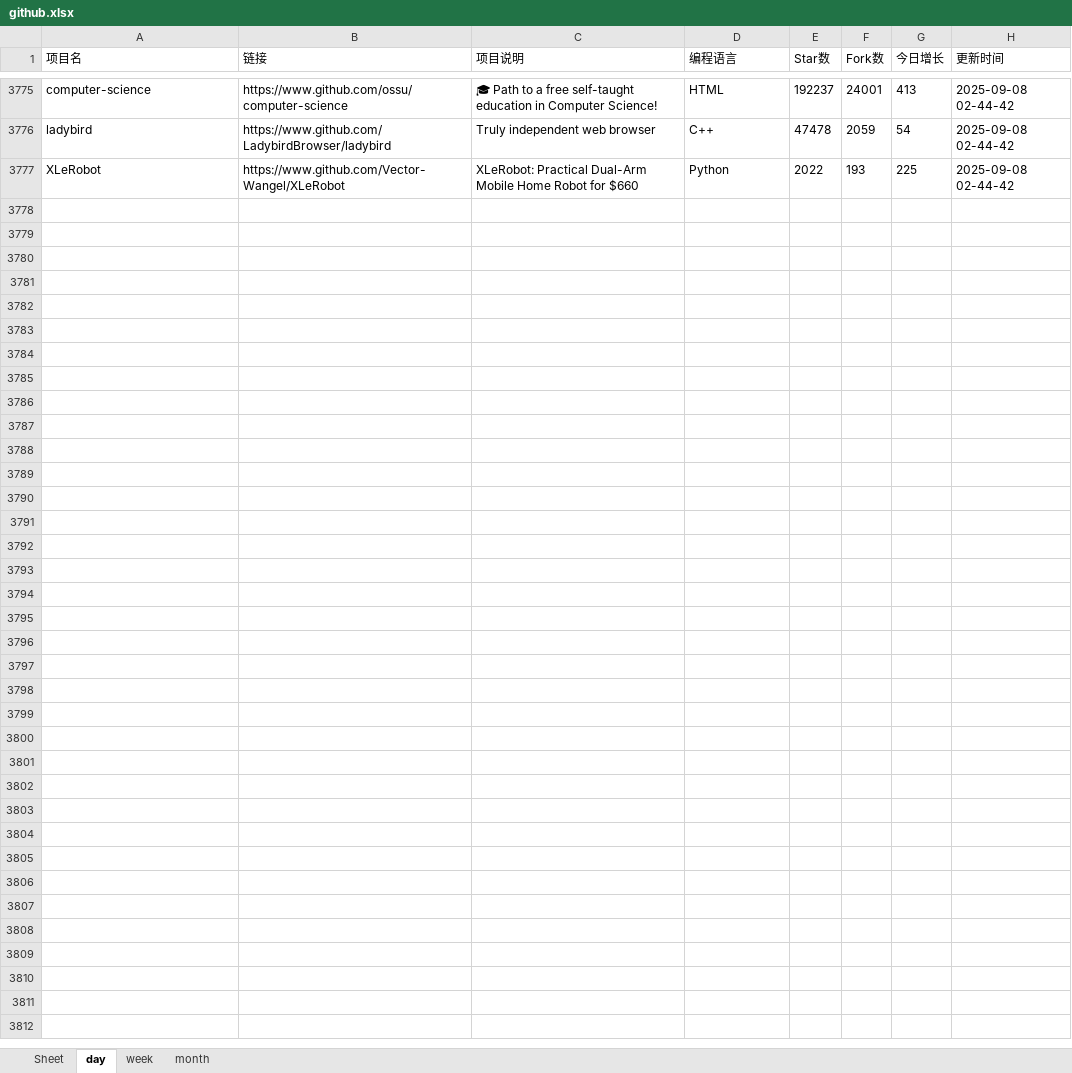
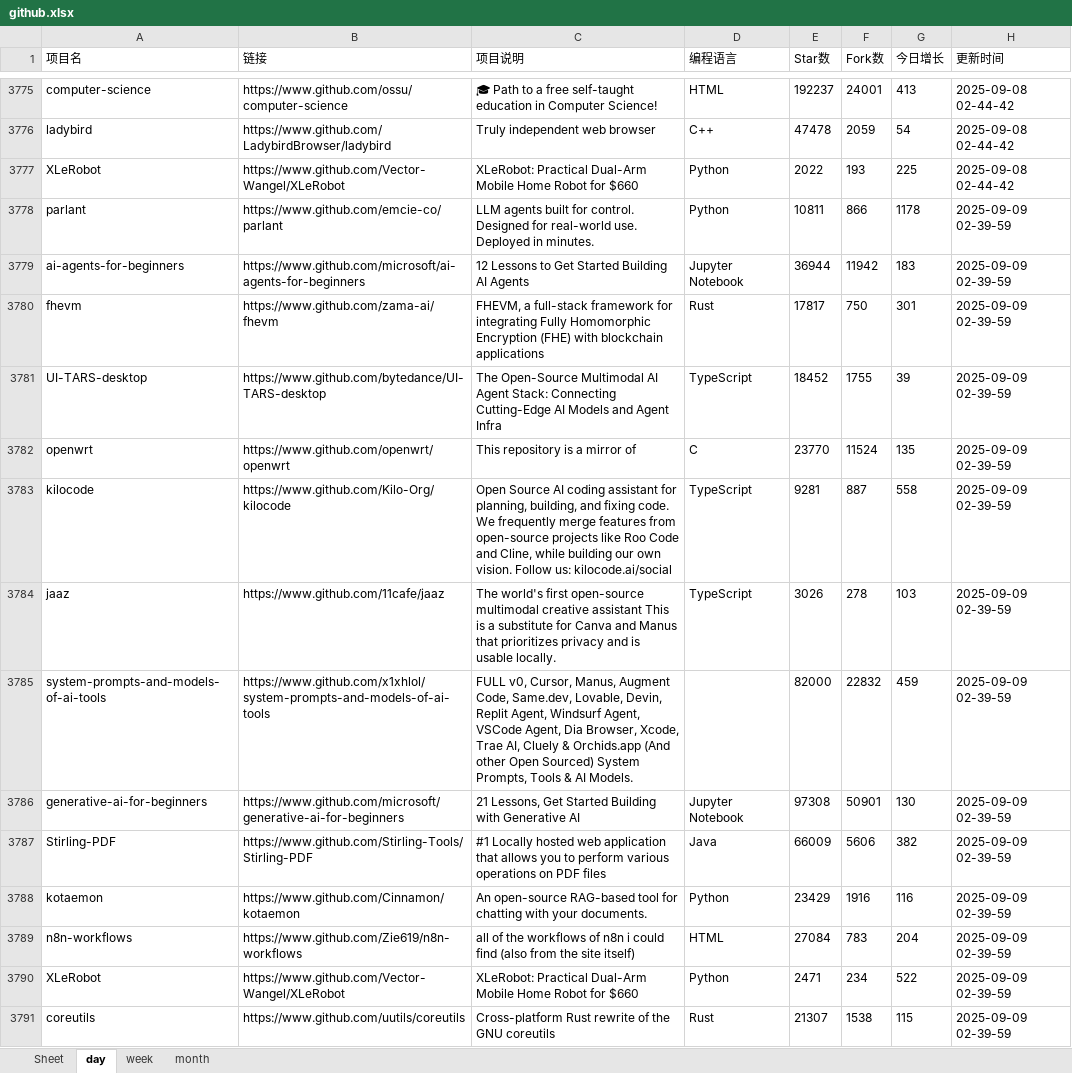
Before and after one commit to WHG555/github-today-repositories, an Excel workbook: github.xlsx, sheet day, drawn as a sheet; only a part is shown, gaps mark what is left out; values as stored, in another font and other column widths than the file's, no borders; the diff names each change by its address in the sheet, - before the commit and + after, or states it on an @@ line.

```diff
--- a/github.xlsx (sheet day)
+++ b/github.xlsx (sheet day)
+row 3778: parlant | https://www.github.com/emcie-co/parlant | LLM agents built for control. Designed for real-world use. Deployed in minutes. | Python | 10811 | 866 | 1178 | 2025-09-09 02-39-59
+row 3779: ai-agents-for-beginners | https://www.github.com/microsoft/ai-agents-for-beginners | 12 Lessons to Get Started Building AI Agents | Jupyter Notebook | 36944 | 11942 | 183 | 2025-09-09 02-39-59
+row 3780: fhevm | https://www.github.com/zama-ai/fhevm | FHEVM, a full-stack framework for integrating Fully Homomorphic Encryption (FHE) with blockchain applications | Rust | 17817 | 750 | 301 | 2025-09-09 02-39-59
+row 3781: UI-TARS-desktop | https://www.github.com/bytedance/UI-TARS-desktop | The Open-Source Multimodal AI Agent Stack: Connecting Cutting-Edge AI Models and Agent Infra | TypeScript | 18452 | 1755 | 39 | 2025-09-09 02-39-59
+row 3782: openwrt | https://www.github.com/openwrt/openwrt | This repository is a mirror of | C | 23770 | 11524 | 135 | 2025-09-09 02-39-59
+row 3783: kilocode | https://www.github.com/Kilo-Org/kilocode | Open Source AI coding assistant for planning, building, and fixing code. We frequently merge features from open-source projects like Roo Code and Cline, while building our own vision. Follow us: kilocode.ai/social | TypeScript | 9281 | 887 | 558 | 2025-09-09 02-39-59
+row 3784: jaaz | https://www.github.com/11cafe/jaaz | The world's first open-source multimodal creative assistant This is a substitute for Canva and Manus that prioritizes privacy and is usable locally. | TypeScript | 3026 | 278 | 103 | 2025-09-09 02-39-59
+row 3785: system-prompts-and-models-of-ai-tools | https://www.github.com/x1xhlol/system-prompts-and-models-of-ai-tools | FULL v0, Cursor, Manus, Augment Code, Same.dev, Lovable, Devin, Replit Agent, Windsurf Agent, VSCode Agent, Dia Browser, Xcode, Trae AI, Cluely & Orchids.app (And other Open Sourced) System Prompts, Tools & AI Models. |  | 82000 | 22832 | 459 | 2025-09-09 02-39-59
+row 3786: generative-ai-for-beginners | https://www.github.com/microsoft/generative-ai-for-beginners | 21 Lessons, Get Started Building with Generative AI | Jupyter Notebook | 97308 | 50901 | 130 | 2025-09-09 02-39-59
+row 3787: Stirling-PDF | https://www.github.com/Stirling-Tools/Stirling-PDF | #1 Locally hosted web application that allows you to perform various operations on PDF files | Java | 66009 | 5606 | 382 | 2025-09-09 02-39-59
+row 3788: kotaemon | https://www.github.com/Cinnamon/kotaemon | An open-source RAG-based tool for chatting with your documents. | Python | 23429 | 1916 | 116 | 2025-09-09 02-39-59
+row 3789: n8n-workflows | https://www.github.com/Zie619/n8n-workflows | all of the workflows of n8n i could find (also from the site itself) | HTML | 27084 | 783 | 204 | 2025-09-09 02-39-59
+row 3790: XLeRobot | https://www.github.com/Vector-Wangel/XLeRobot | XLeRobot: Practical Dual-Arm Mobile Home Robot for $660 | Python | 2471 | 234 | 522 | 2025-09-09 02-39-59
+row 3791: coreutils | https://www.github.com/uutils/coreutils | Cross-platform Rust rewrite of the GNU coreutils | Rust | 21307 | 1538 | 115 | 2025-09-09 02-39-59
```
Also changed, not shown: sheet week, sheet month.
